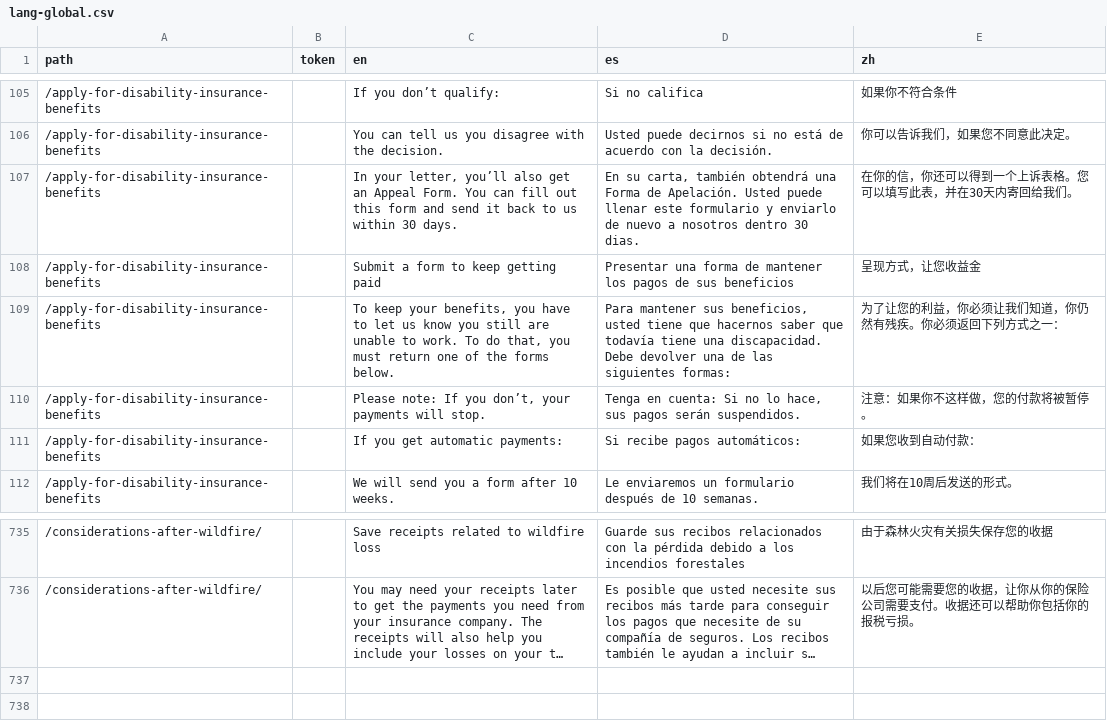
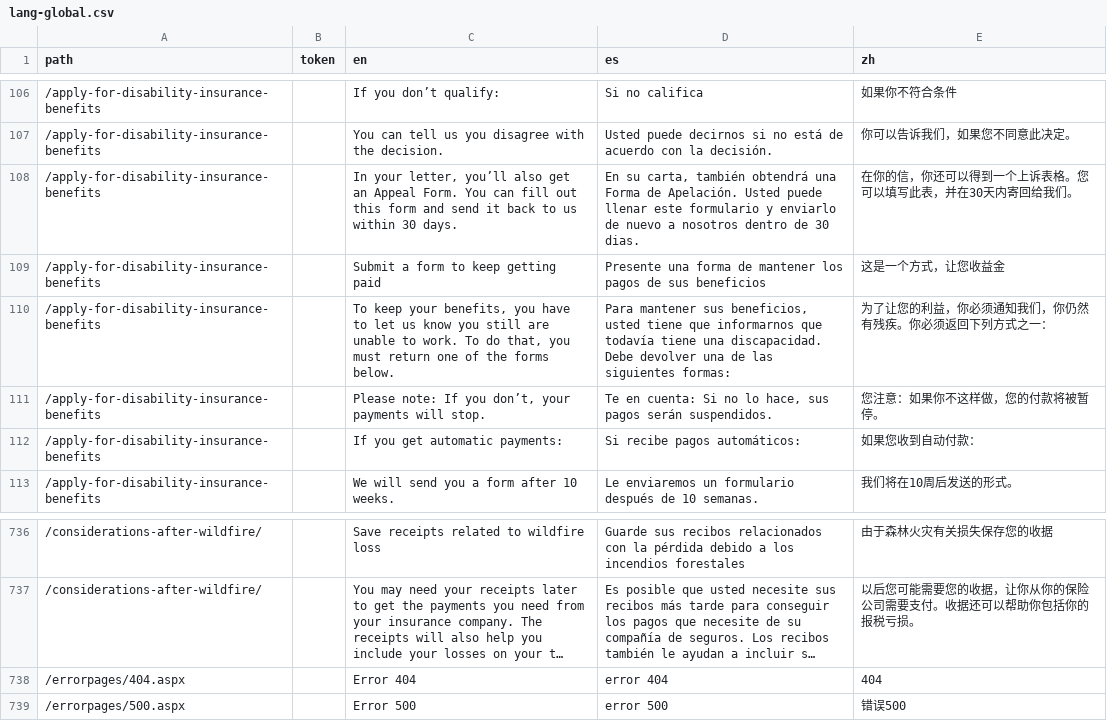
Before and after one commit to cagov/Alpha, a CSV file: src/lang-global.csv, drawn as a sheet; only a part is shown, gaps mark what is left out; long unchanged cells end in …; addresses are those after the commit; the diff covers the shown part only; the diff names each change by its address in the sheet, - before the commit and + after, or states it on an @@ line.

```diff
--- a/src/lang-global.csv
+++ b/src/lang-global.csv
-D108 (es): …nosotros dentro 30 dias.
+D108 (es): …nosotros dentro de 30 dias.
-D109 (es): Presentar una forma…
+D109 (es): Presente una forma…
-E109 (zh): 呈现方式，让您收益金
+E109 (zh): 这是一个方式，让您收益金
-D110 (es): …tiene que hacernos saber que todavía…
+D110 (es): …tiene que informarnos que todavía…
-E110 (zh): 为了让您的利益，你必须让我们知道，你仍然有残疾。你必须返回下列方式之一：
+E110 (zh): 为了让您的利益，你必须通知我们，你仍然有残疾。你必须返回下列方式之一：
-D111 (es): Tenga en cuenta:…
+D111 (es): Te en cuenta:…
-E111 (zh): 注意：如果你不这样做，您的付款将被暂停。
+E111 (zh): 您注意：如果你不这样做，您的付款将被暂停。
+row 738: /errorpages/404.aspx |  | Error 404 | error 404 | 404
+row 739: /errorpages/500.aspx |  | Error 500 | error 500 | 错误500
```
Also changed, not shown: 1 added row and 20 edited cells elsewhere in this file.
